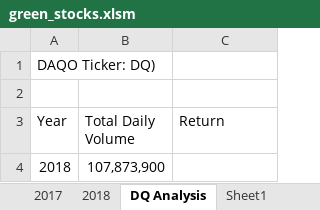
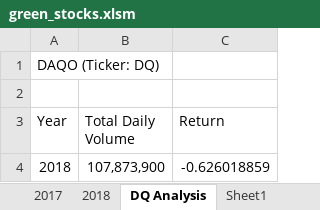
Before and after one commit to sjmisina/stock-analysis, an Excel workbook: green_stocks.xlsm, sheet DQ Analysis, drawn as a sheet; values as stored, in another font and other column widths than the file's, no borders; the diff names each change by its address in the sheet, - before the commit and + after, or states it on an @@ line.

Commit message:
final code for sub

```diff
--- a/green_stocks.xlsm (sheet DQ Analysis)
+++ b/green_stocks.xlsm (sheet DQ Analysis)
-A1 (Year): DAQO Ticker: DQ)
+A1 (Year): DAQO (Ticker: DQ)
-C4 (Return): (empty)
+C4 (Return): -0.626018859
```
